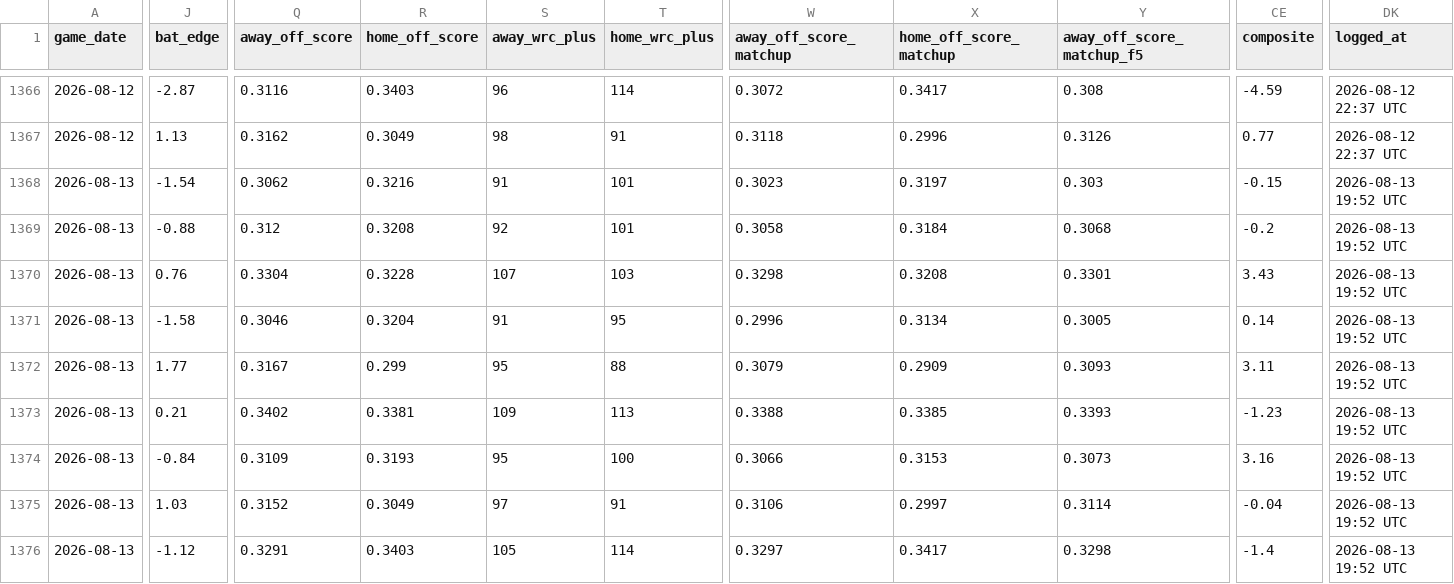
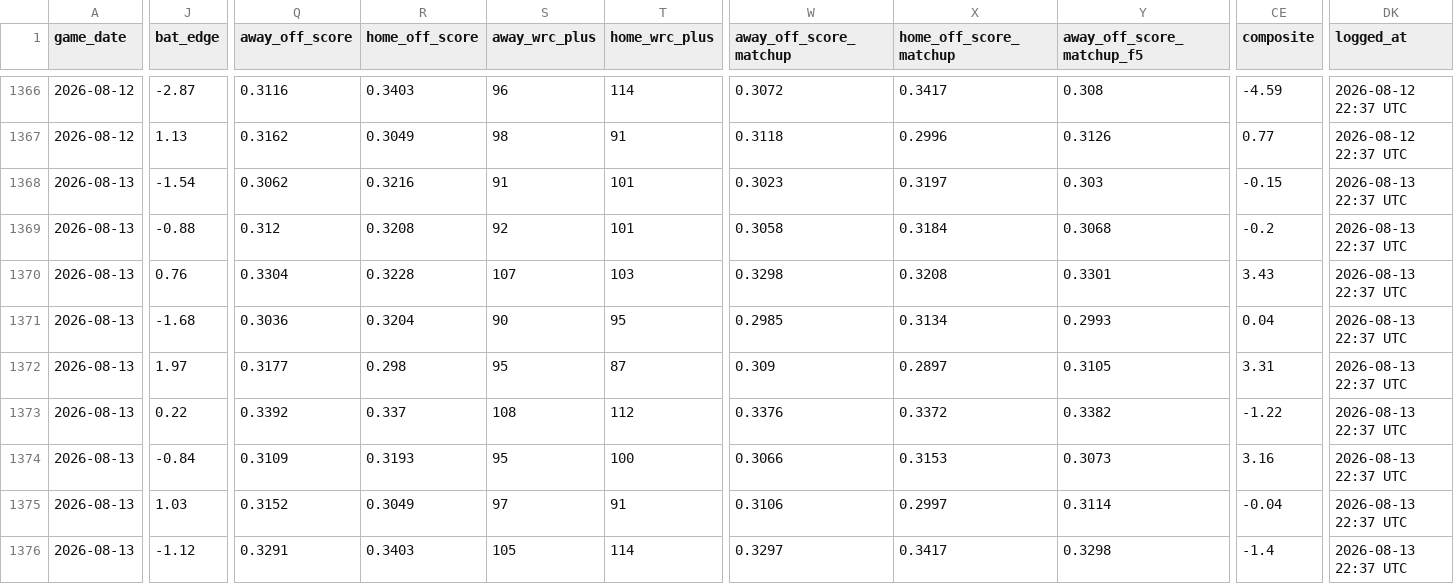
Before and after one commit to johnnydoe314/mlb-data, a CSV file: data/game_log.csv, drawn as a sheet; only a part is shown, gaps mark what is left out; the diff covers the shown part only; the diff names each change by its address in the sheet, - before the commit and + after, or states it on an @@ line.

```diff
--- a/data/game_log.csv
+++ b/data/game_log.csv
-DK1368:DK1376 (logged_at): 2026-08-13 19:52 UTC
+DK1368:DK1376 (logged_at): 2026-08-13 22:37 UTC
-J1371 (bat_edge): -1.58
+J1371 (bat_edge): -1.68
-Q1371 (away_off_score): 0.3046
+Q1371 (away_off_score): 0.3036
-S1371 (away_wrc_plus): 91
+S1371 (away_wrc_plus): 90
-W1371 (away_off_score_matchup): 0.2996
+W1371 (away_off_score_matchup): 0.2985
-Y1371 (away_off_score_matchup_f5): 0.3005
+Y1371 (away_off_score_matchup_f5): 0.2993
-CE1371 (composite): 0.14
+CE1371 (composite): 0.04
-J1372 (bat_edge): 1.77
+J1372 (bat_edge): 1.97
-Q1372 (away_off_score): 0.3167
+Q1372 (away_off_score): 0.3177
-R1372 (home_off_score): 0.299
+R1372 (home_off_score): 0.298
-T1372 (home_wrc_plus): 88
+T1372 (home_wrc_plus): 87
-W1372 (away_off_score_matchup): 0.3079
+W1372 (away_off_score_matchup): 0.309
-X1372 (home_off_score_matchup): 0.2909
+X1372 (home_off_score_matchup): 0.2897
-Y1372 (away_off_score_matchup_f5): 0.3093
+Y1372 (away_off_score_matchup_f5): 0.3105
-CE1372 (composite): 3.11
+CE1372 (composite): 3.31
-J1373 (bat_edge): 0.21
+J1373 (bat_edge): 0.22
-Q1373 (away_off_score): 0.3402
+Q1373 (away_off_score): 0.3392
-R1373 (home_off_score): 0.3381
+R1373 (home_off_score): 0.337
-S1373 (away_wrc_plus): 109
+S1373 (away_wrc_plus): 108
-T1373 (home_wrc_plus): 113
+T1373 (home_wrc_plus): 112
-W1373 (away_off_score_matchup): 0.3388
+W1373 (away_off_score_matchup): 0.3376
-X1373 (home_off_score_matchup): 0.3385
+X1373 (home_off_score_matchup): 0.3372
-Y1373 (away_off_score_matchup_f5): 0.3393
+Y1373 (away_off_score_matchup_f5): 0.3382
-CE1373 (composite): -1.23
+CE1373 (composite): -1.22
```
Also changed, not shown: 2 edited cells elsewhere in this file, data/bullpen.csv, data/bullpen_fatigue.csv, 3 other files.
